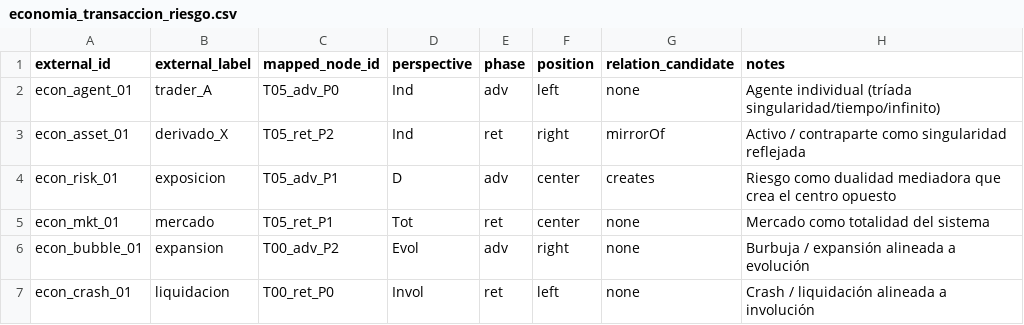
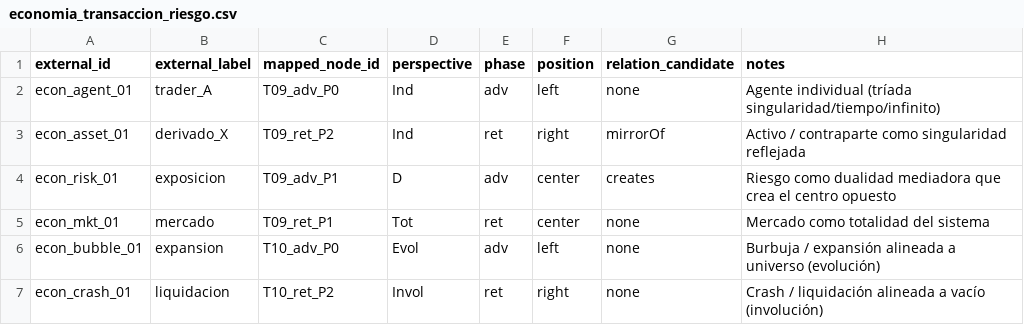
Before and after one commit to luisreygarciafigueroa-creator/IOM, a CSV file: datasets/ingestion/templates/economia_transaccion_riesgo.csv, drawn as a sheet.

Commit message:
datasets: actualizar plantilla economía a índices de tríadas v1.2.0

```diff
--- a/datasets/ingestion/templates/economia_transaccion_riesgo.csv
+++ b/datasets/ingestion/templates/economia_transaccion_riesgo.csv
@@ -1,7 +1,7 @@
 external_id,external_label,mapped_node_id,perspective,phase,position,relation_candidate,notes
-econ_agent_01,trader_A,T05_adv_P0,Ind,adv,left,none,"Agente individual (tríada singularidad/tiempo/infinito)"
-econ_asset_01,derivado_X,T05_ret_P2,Ind,ret,right,mirrorOf,"Activo / contraparte como singularidad reflejada"
-econ_risk_01,exposicion,T05_adv_P1,D,adv,center,creates,"Riesgo como dualidad mediadora que crea el centro opuesto"
-econ_mkt_01,mercado,T05_ret_P1,Tot,ret,center,none,"Mercado como totalidad del sistema"
-econ_bubble_01,expansion,T00_adv_P2,Evol,adv,right,none,"Burbuja / expansión alineada a evolución"
-econ_crash_01,liquidacion,T00_ret_P0,Invol,ret,left,none,"Crash / liquidación alineada a involución"
+econ_agent_01,trader_A,T09_adv_P0,Ind,adv,left,none,"Agente individual (tríada singularidad/tiempo/infinito)"
+econ_asset_01,derivado_X,T09_ret_P2,Ind,ret,right,mirrorOf,"Activo / contraparte como singularidad reflejada"
+econ_risk_01,exposicion,T09_adv_P1,D,adv,center,creates,"Riesgo como dualidad mediadora que crea el centro opuesto"
+econ_mkt_01,mercado,T09_ret_P1,Tot,ret,center,none,"Mercado como totalidad del sistema"
+econ_bubble_01,expansion,T10_adv_P0,Evol,adv,left,none,"Burbuja / expansión alineada a universo (evolución)"
+econ_crash_01,liquidacion,T10_ret_P2,Invol,ret,right,none,"Crash / liquidación alineada a vacío (involución)"
```
